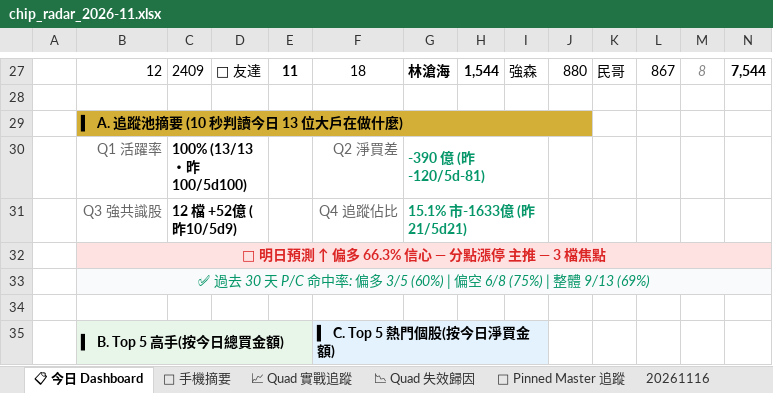
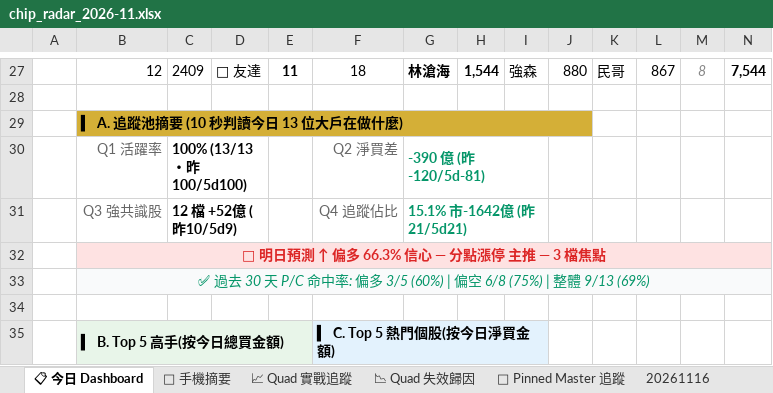
Before and after one commit to EdwardYY1224/CHIP_RADAR_TW, an Excel workbook: data/reports/chip_radar_2026-11.xlsx, sheet 📋 今日 Dashboard, drawn as a sheet; only a part is shown, gaps mark what is left out; values as stored, in another font and other column widths than the file's, no borders; conditional formats and table styles not drawn; the diff names each change by its address in the sheet, - before the commit and + after, or states it on an @@ line.

```diff
--- a/data/reports/chip_radar_2026-11.xlsx (sheet 📋 今日 Dashboard)
+++ b/data/reports/chip_radar_2026-11.xlsx (sheet 📋 今日 Dashboard)
-G31: 15.1% 市-1633億 (昨21/5d21)
+G31: 15.1% 市-1642億 (昨21/5d21)
```
Also changed, not shown: sheet 20261116, data/reports/latest.xlsx, 19 other files.
